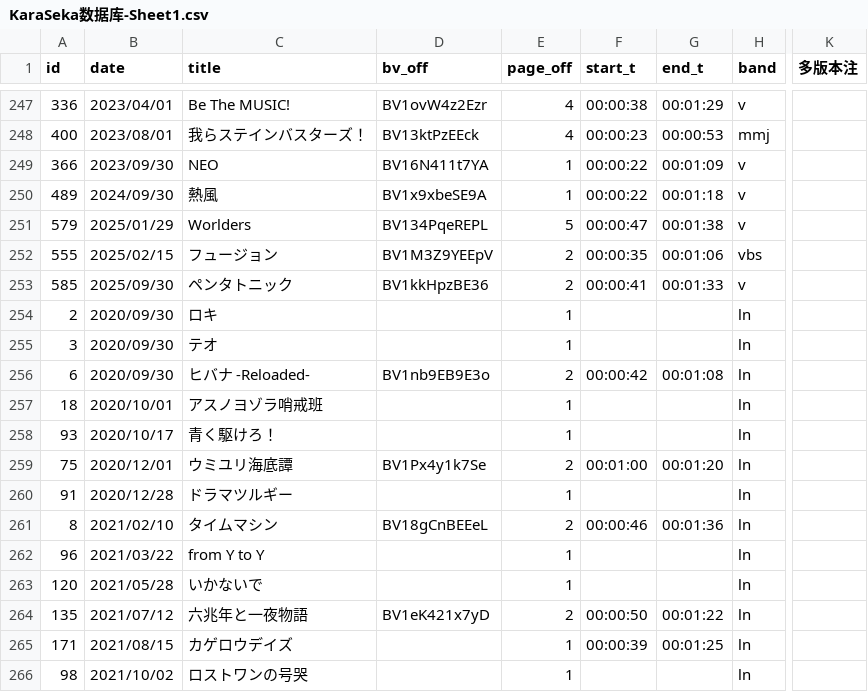
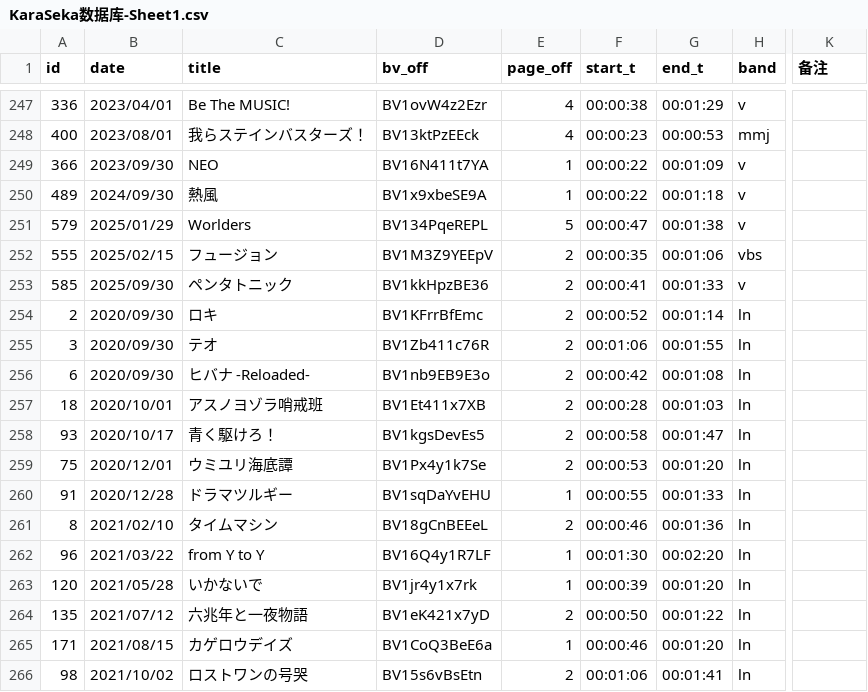
Before and after one commit to Ancenchan/Randktv, a CSV file: database/KaraSeka数据库-Sheet1.csv, drawn as a sheet; only a part is shown, gaps mark what is left out; the diff covers the shown part only; the diff names each change by its address in the sheet, - before the commit and + after, or states it on an @@ line.

```diff
--- a/database/KaraSeka数据库-Sheet1.csv
+++ b/database/KaraSeka数据库-Sheet1.csv
-K1: 多版本注
+K1: 备注
-D254 (bv_off): (empty)
+D254 (bv_off): BV1KFrrBfEmc
-E254:E255 (page_off): 1
+E254:E255 (page_off): 2
-F254 (start_t): (empty)
+F254 (start_t): 00:00:52
-G254 (end_t): (empty)
+G254 (end_t): 00:01:14
-D255 (bv_off): (empty)
+D255 (bv_off): BV1Zb411c76R
-F255 (start_t): (empty)
+F255 (start_t): 00:01:06
-G255 (end_t): (empty)
+G255 (end_t): 00:01:55
-D257 (bv_off): (empty)
+D257 (bv_off): BV1Et411x7XB
-E257:E258 (page_off): 1
+E257:E258 (page_off): 2
-F257 (start_t): (empty)
+F257 (start_t): 00:00:28
-G257 (end_t): (empty)
+G257 (end_t): 00:01:03
-D258 (bv_off): (empty)
+D258 (bv_off): BV1kgsDevEs5
-F258 (start_t): (empty)
+F258 (start_t): 00:00:58
-G258 (end_t): (empty)
+G258 (end_t): 00:01:47
-F259 (start_t): 00:01:00
+F259 (start_t): 00:00:53
-D260 (bv_off): (empty)
+D260 (bv_off): BV1sqDaYvEHU
-F260 (start_t): (empty)
+F260 (start_t): 00:00:55
-G260 (end_t): (empty)
+G260 (end_t): 00:01:33
-D262 (bv_off): (empty)
+D262 (bv_off): BV16Q4y1R7LF
-F262 (start_t): (empty)
+F262 (start_t): 00:01:30
-G262 (end_t): (empty)
+G262 (end_t): 00:02:20
-D263 (bv_off): (empty)
+D263 (bv_off): BV1jr4y1x7rk
-F263 (start_t): (empty)
+F263 (start_t): 00:00:39
-G263 (end_t): (empty)
+G263 (end_t): 00:01:20
-D265 (bv_off): (empty)
+D265 (bv_off): BV1CoQ3BeE6a
-F265 (start_t): 00:00:39
+F265 (start_t): 00:00:46
-G265 (end_t): 00:01:25
+G265 (end_t): 00:01:20
-D266 (bv_off): (empty)
+D266 (bv_off): BV15s6vBsEtn
-E266 (page_off): 1
+E266 (page_off): 2
-F266 (start_t): (empty)
+F266 (start_t): 00:01:06
-G266 (end_t): (empty)
+G266 (end_t): 00:01:41
```
Also changed, not shown: 113 edited cells elsewhere in this file, 1 other file.
